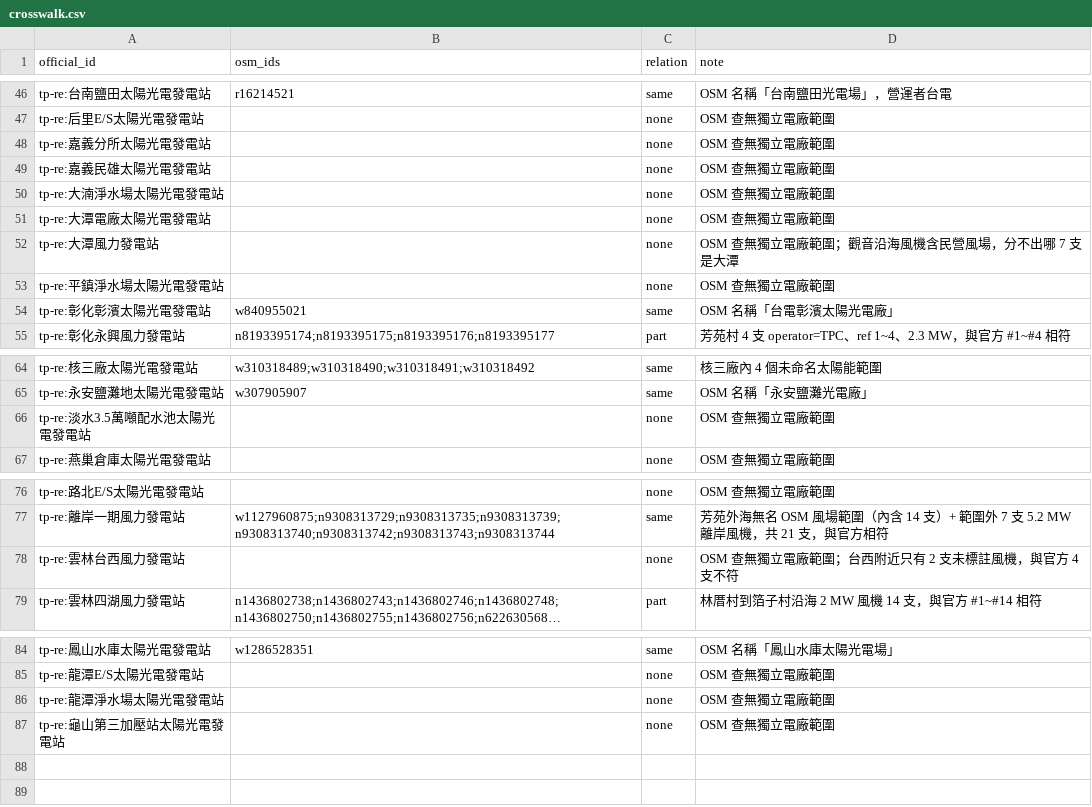
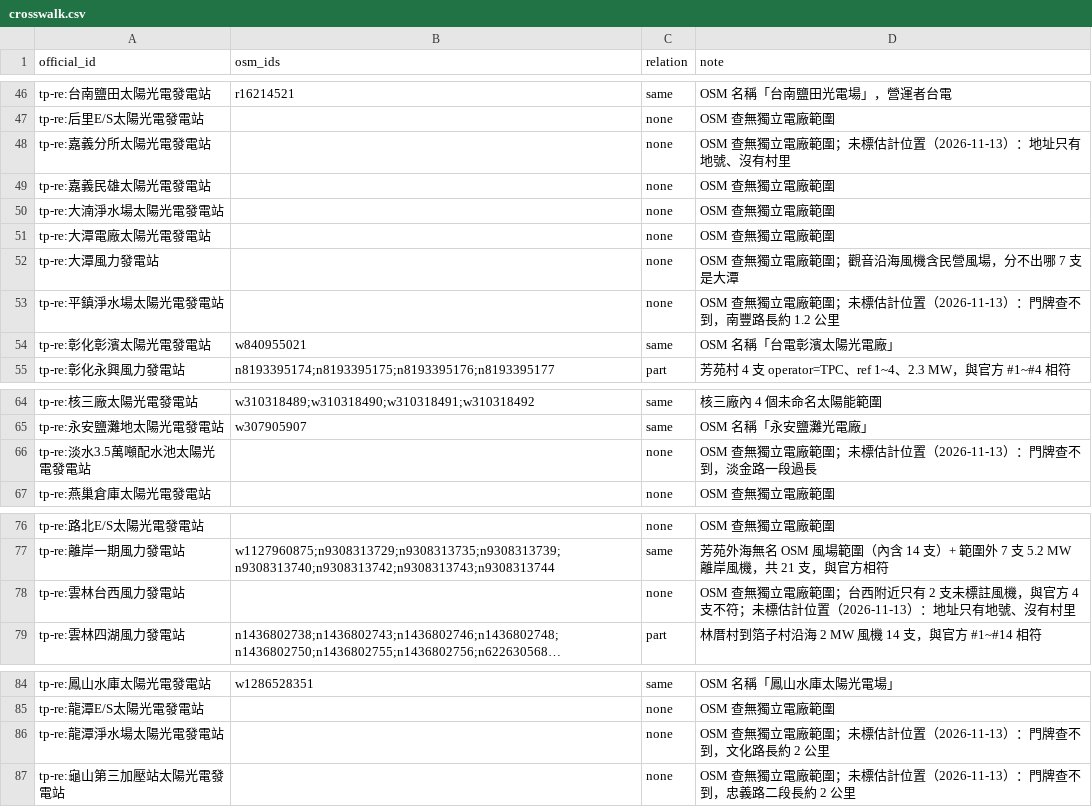
Before and after one commit to SweetCowCow/PowerMap, a CSV file: data/official/crosswalk.csv, drawn as a sheet; only a part is shown, gaps mark what is left out; long unchanged cells end in …; the diff names each change by its address in the sheet, - before the commit and + after, or states it on an @@ line.

Commit message:
Keep OSM facilities clickable under official estimated locations
- apply() adds official points to the shared canvas before facilities,
  so an OSM plant at the same spot stays on top and wins the click
- official ring radius 6 -> 9 px, wider than the plant dot and the
  substation square, so the estimate is still clickable on its ring
- tests/test_make_web.py: make web copies 7 files without the pipeline
  and fails when official_points.geojson is missing
- crosswalk notes record why 6 official plants have no estimated location
- design: radius, draw order, 南投大彎 village exception

```diff
--- a/data/official/crosswalk.csv
+++ b/data/official/crosswalk.csv
-D48 (note): OSM 查無獨立電廠範圍
+D48 (note): OSM 查無獨立電廠範圍；未標估計位置（2026-11-13）：地址只有地號、沒有村里
-D53 (note): OSM 查無獨立電廠範圍
+D53 (note): OSM 查無獨立電廠範圍；未標估計位置（2026-11-13）：門牌查不到，南豐路長約 1.2 公里
-D66 (note): OSM 查無獨立電廠範圍
+D66 (note): OSM 查無獨立電廠範圍；未標估計位置（2026-11-13）：門牌查不到，淡金路一段過長
-D78 (note): …4 支不符
+D78 (note): …4 支不符；未標估計位置（2026-11-13）：地址只有地號、沒有村里
-D86 (note): OSM 查無獨立電廠範圍
+D86 (note): OSM 查無獨立電廠範圍；未標估計位置（2026-11-13）：門牌查不到，文化路長約 2 公里
-D87 (note): OSM 查無獨立電廠範圍
+D87 (note): OSM 查無獨立電廠範圍；未標估計位置（2026-11-13）：門牌查不到，忠義路二段長約 2 公里
```
Also changed, not shown: 6 other files.
